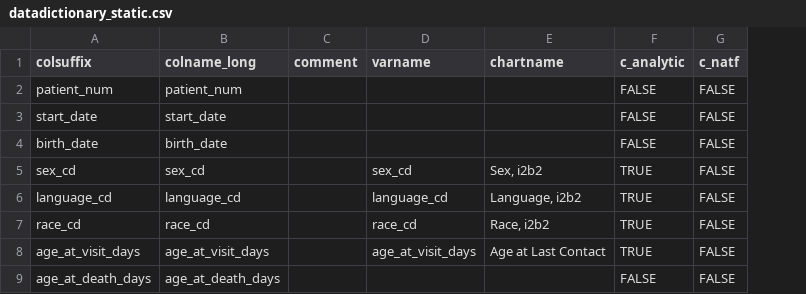
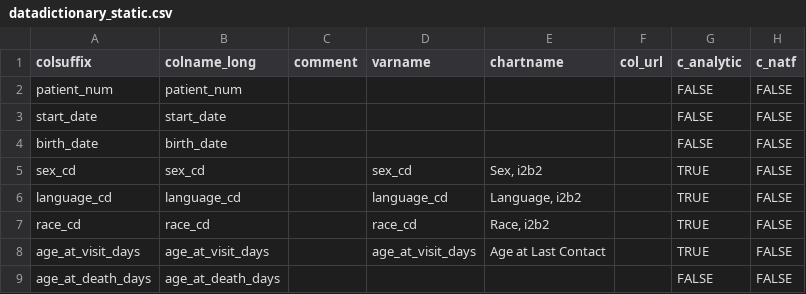
Before and after one commit to bokov/kl2_kc_analysis, a CSV file: datadictionary_static.csv, drawn as a sheet; only a part is shown; the diff names each change by its address in the sheet, - before the commit and + after, or states it on an @@ line.

Commit message:
Added a col_url to data dictionary, currently populated with URLs for NAACCR data dictionary, others blank at the moment.

```diff
--- a/datadictionary_static.csv
+++ b/datadictionary_static.csv
+column F (col_url), empty
```
